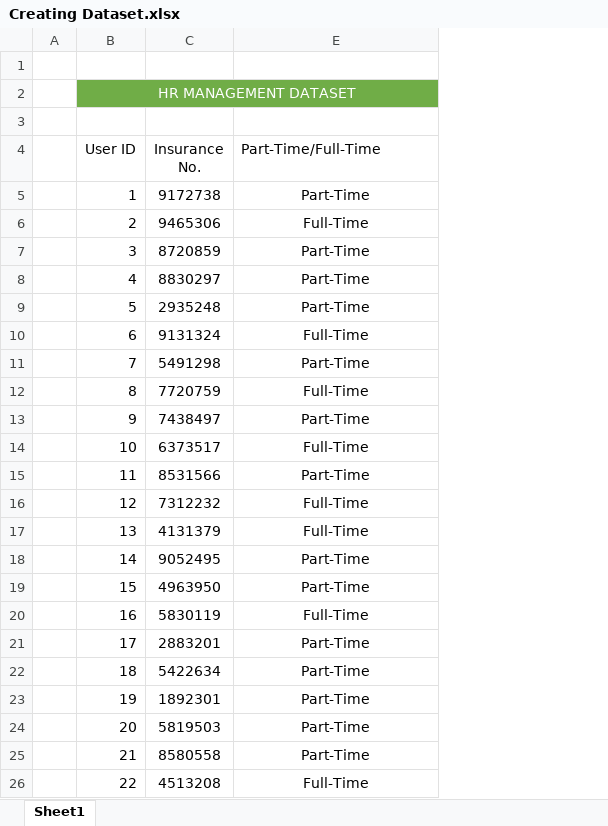
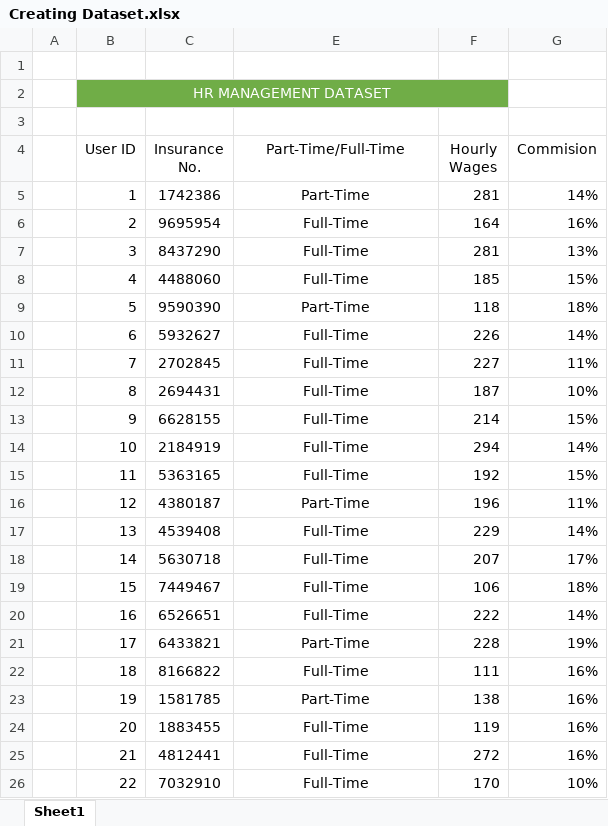
Before and after one commit to Salmankh3/Data-Analysis, an Excel workbook: Excel Data Analysis/Section#05/Creating Dataset.xlsx, sheet Sheet1, drawn as a sheet; only a part is shown; values as stored, in another font and other column widths than the file's, no borders; the diff covers the shown part only; the diff names each change by its address in the sheet, - before the commit and + after, or states it on an @@ line.

Commit message:
Project#04

```diff
--- a/Excel Data Analysis/Section#05/Creating Dataset.xlsx (sheet Sheet1)
+++ b/Excel Data Analysis/Section#05/Creating Dataset.xlsx (sheet Sheet1)
+column F (Hourly Wages), rows 5-26: 281 | 164 | 281 | 185 | 118 | 226 | 227 | 187 | 214 | 294 | 192 | 196 | 229 | 207 | 106 | 222 | 228 | 111 | 138 | 119 | 272 | 170
+column G (Commision), rows 5-26: 14% | 16% | 13% | 15% | 18% | 14% | 11% | 10% | 15% | 14% | 15% | 11% | 14% | 17% | 18% | 14% | 19% | 16% | 16% | 16% | 16% | 10%
-E4 alignment: left
+E4 alignment: center
-C5 (Insurance No.): 9172738
+C5 (Insurance No.): 1742386
-C6 (Insurance No.): 9465306
+C6 (Insurance No.): 9695954
-C7 (Insurance No.): 8720859
+C7 (Insurance No.): 8437290
-E7:E8 (Part-Time/Full-Time): Part-Time
+E7:E8 (Part-Time/Full-Time): Full-Time
-C8 (Insurance No.): 8830297
+C8 (Insurance No.): 4488060
-C9 (Insurance No.): 2935248
+C9 (Insurance No.): 9590390
-C10 (Insurance No.): 9131324
+C10 (Insurance No.): 5932627
-C11 (Insurance No.): 5491298
+C11 (Insurance No.): 2702845
-E11 (Part-Time/Full-Time): Part-Time
+E11 (Part-Time/Full-Time): Full-Time
-C12 (Insurance No.): 7720759
+C12 (Insurance No.): 2694431
-C13 (Insurance No.): 7438497
+C13 (Insurance No.): 6628155
-E13 (Part-Time/Full-Time): Part-Time
+E13 (Part-Time/Full-Time): Full-Time
-C14 (Insurance No.): 6373517
+C14 (Insurance No.): 2184919
-C15 (Insurance No.): 8531566
+C15 (Insurance No.): 5363165
-E15 (Part-Time/Full-Time): Part-Time
+E15 (Part-Time/Full-Time): Full-Time
-C16 (Insurance No.): 7312232
+C16 (Insurance No.): 4380187
-E16 (Part-Time/Full-Time): Full-Time
+E16 (Part-Time/Full-Time): Part-Time
-C17 (Insurance No.): 4131379
+C17 (Insurance No.): 4539408
-C18 (Insurance No.): 9052495
+C18 (Insurance No.): 5630718
-E18:E19 (Part-Time/Full-Time): Part-Time
+E18:E19 (Part-Time/Full-Time): Full-Time
-C19 (Insurance No.): 4963950
+C19 (Insurance No.): 7449467
-C20 (Insurance No.): 5830119
+C20 (Insurance No.): 6526651
-C21 (Insurance No.): 2883201
+C21 (Insurance No.): 6433821
-C22 (Insurance No.): 5422634
+C22 (Insurance No.): 8166822
-E22 (Part-Time/Full-Time): Part-Time
+E22 (Part-Time/Full-Time): Full-Time
-C23 (Insurance No.): 1892301
+C23 (Insurance No.): 1581785
-C24 (Insurance No.): 5819503
+C24 (Insurance No.): 1883455
-E24:E25 (Part-Time/Full-Time): Part-Time
+E24:E25 (Part-Time/Full-Time): Full-Time
-C25 (Insurance No.): 8580558
+C25 (Insurance No.): 4812441
-C26 (Insurance No.): 4513208
+C26 (Insurance No.): 7032910
```
Also changed, not shown: 192 edited cells elsewhere in this sheet, hidden cells.
